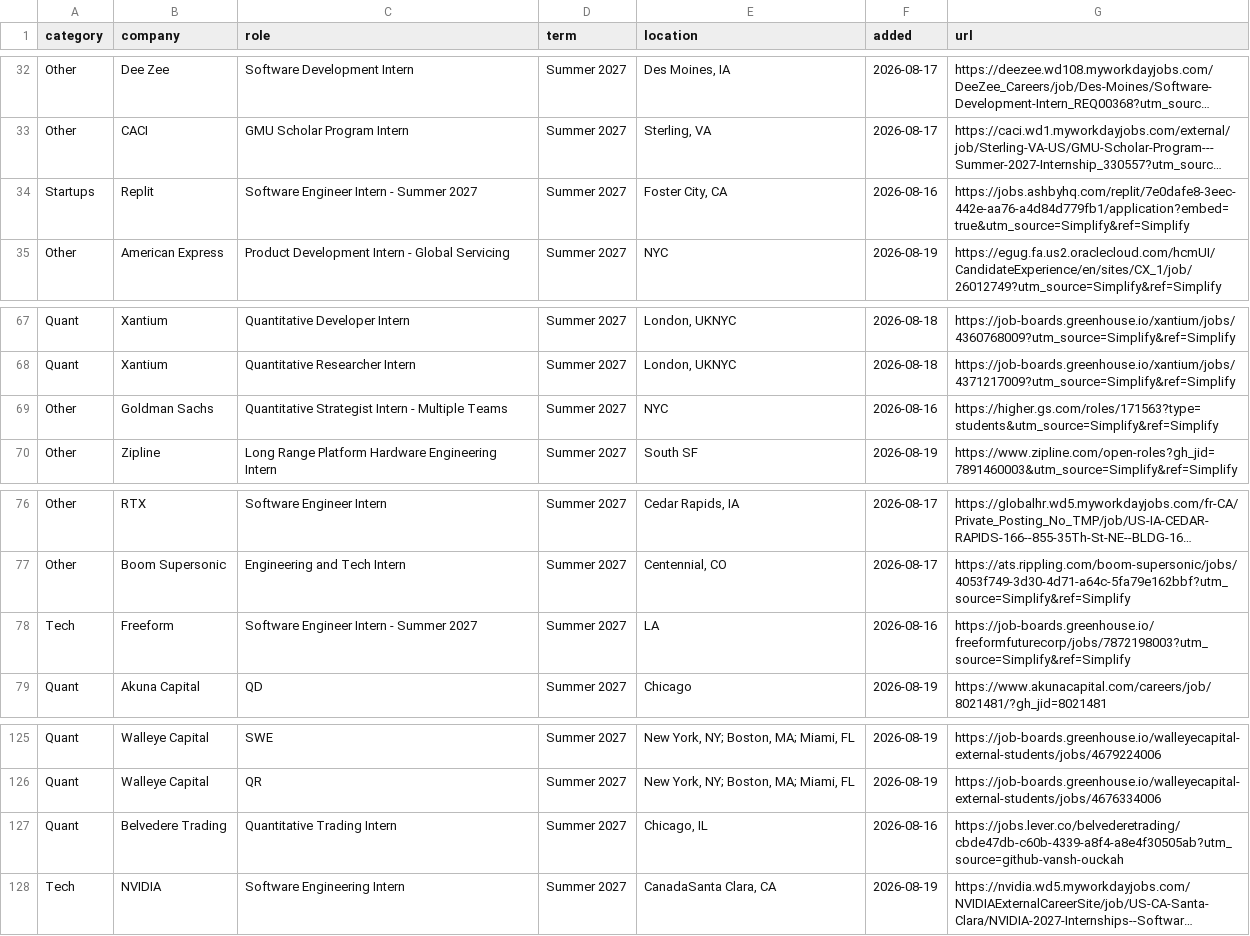
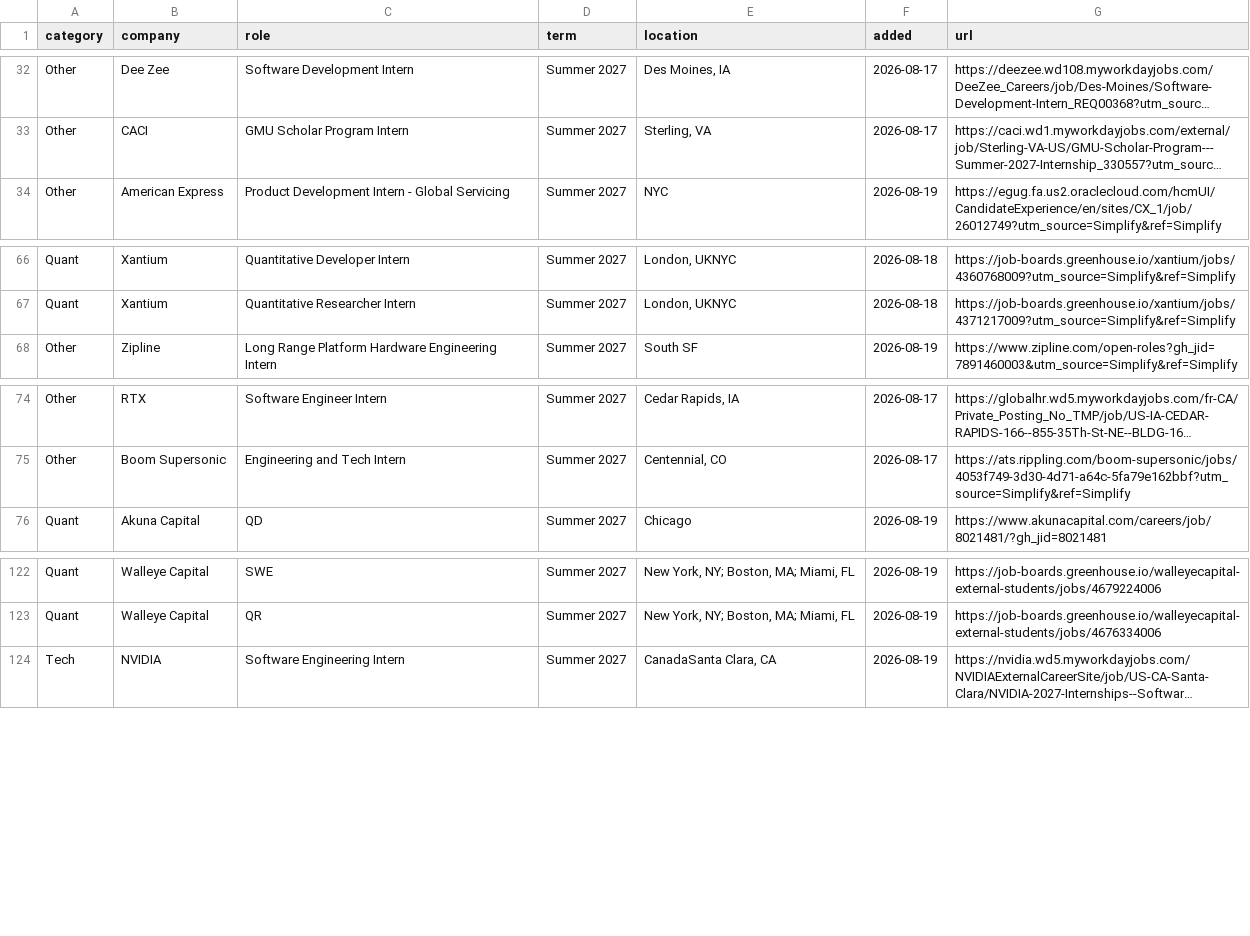
Before and after one commit to IanLeung12/2027-SWE-Intern-Postings, a TSV file: data/postings.tsv, drawn as a sheet; only a part is shown, gaps mark what is left out; long unchanged cells end in …; the diff names each change by its address in the sheet, - before the commit and + after, or states it on an @@ line.

```diff
--- a/data/postings.tsv
+++ b/data/postings.tsv
-row 34: Startups | Replit | Software Engineer Intern - Summer 2027 | Summer 2027 | Foster City, CA | 2026-08-16 | https://jobs.ashbyhq.com/replit/7e0dafe8-3eec-442e-aa76-a4d84d779fb1/application?embed=true&utm_source=Simplify&ref=Simplify
-row 69: Other | Goldman Sachs | Quantitative Strategist Intern - Multiple Teams | Summer 2027 | NYC | 2026-08-16 | https://higher.gs.com/roles/171563?type=students&utm_source=Simplify&ref=Simplify
-row 78: Tech | Freeform | Software Engineer Intern - Summer 2027 | Summer 2027 | LA | 2026-08-16 | https://job-boards.greenhouse.io/freeformfuturecorp/jobs/7872198003?utm_source=Simplify&ref=Simplify
-row 127: Quant | Belvedere Trading | Quantitative Trading Intern | Summer 2027 | Chicago, IL | 2026-08-16 | https://jobs.lever.co/belvederetrading/cbde47db-c60b-4339-a8f4-a8e4f30505ab?utm_source=github-vansh-ouckah
```
Also changed, not shown: 2 other files.
